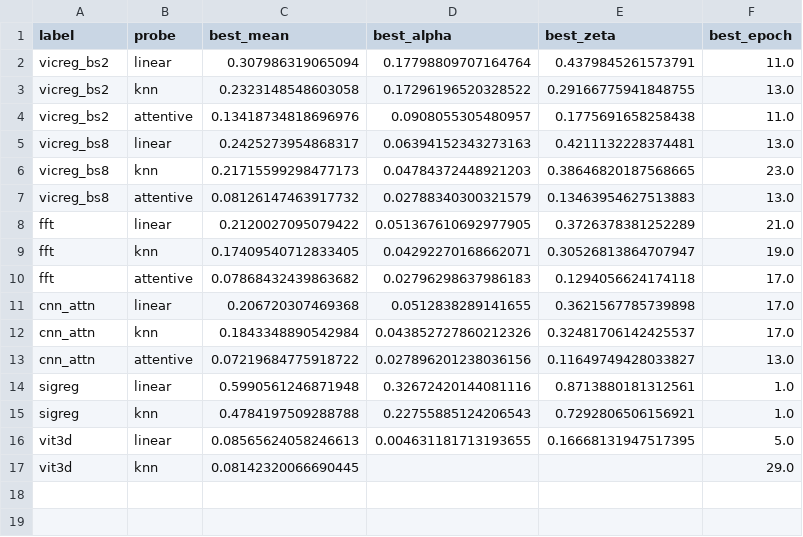
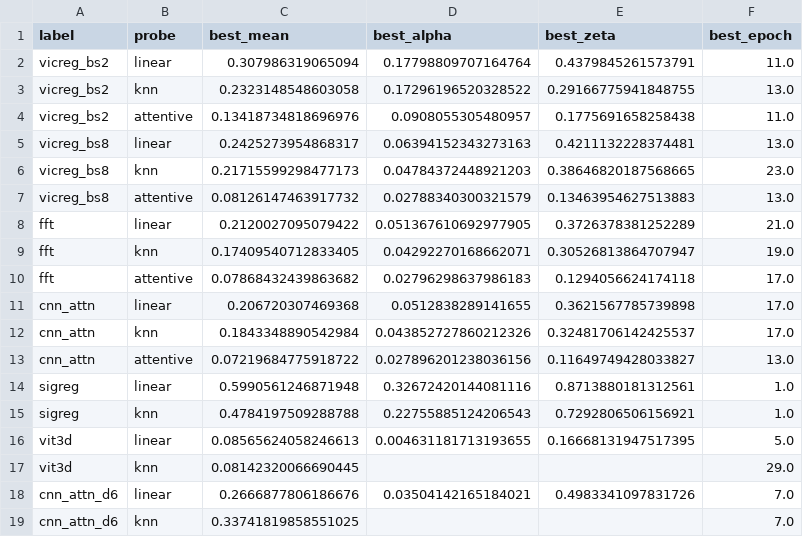
Before and after one commit to szcharlesji/physical-representation-learning, a CSV file: data/best_summary.csv, drawn as a sheet; the diff names each change by its address in the sheet, - before the commit and + after, or states it on an @@ line.

```diff
--- a/data/best_summary.csv
+++ b/data/best_summary.csv
+row 18: cnn_attn_d6 | linear | 0.2666877806186676 | 0.03504142165184021 | 0.4983341097831726 | 7.0
+row 19: cnn_attn_d6 | knn | 0.33741819858551025 |  |  | 7.0
```
Also changed, not shown: data/all_runs_long.csv, 8 other files.
